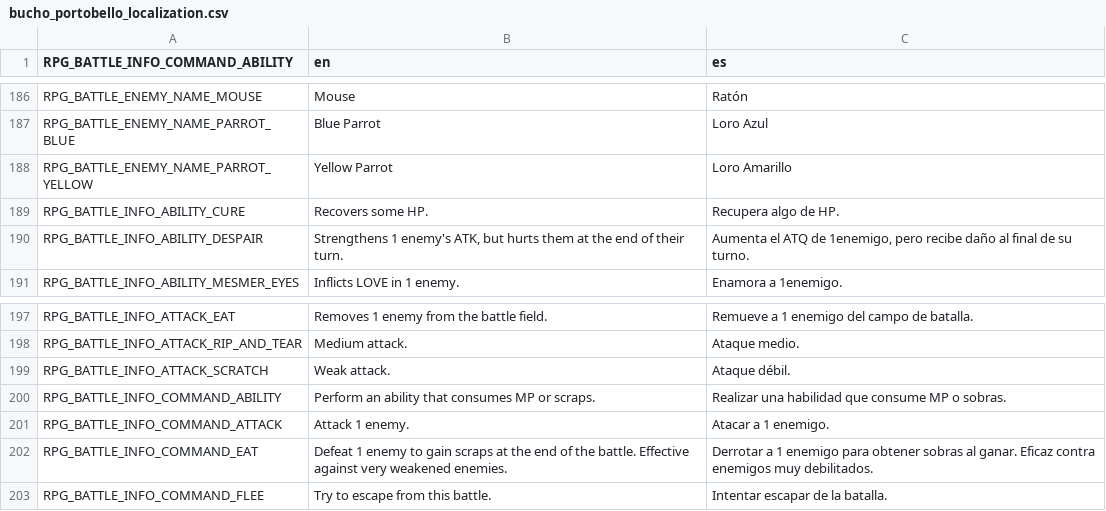
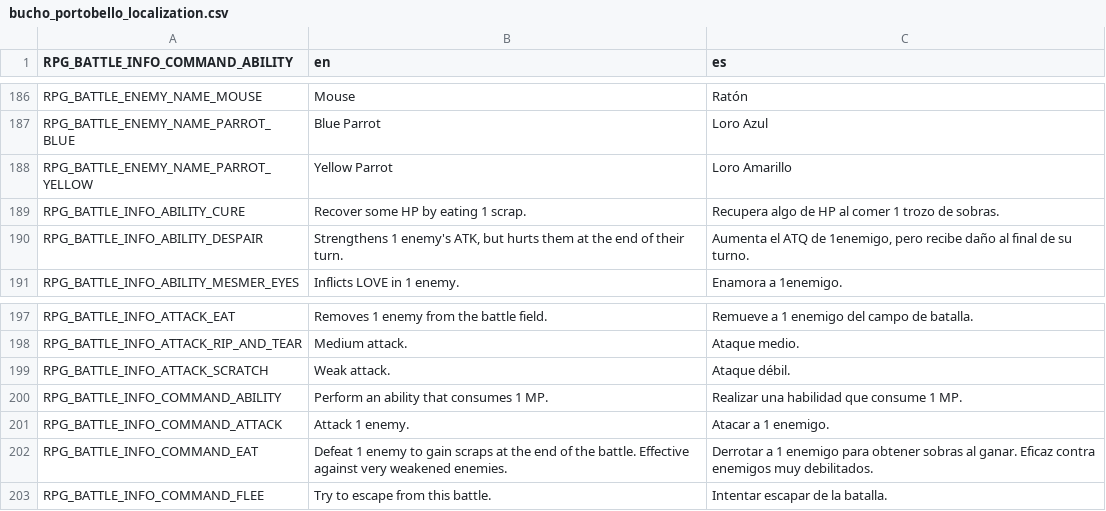
Before and after one commit to pyramid-seph/portobello, a CSV file: localization/bucho_portobello_localization.csv, drawn as a sheet; only a part is shown, gaps mark what is left out.

```diff
--- a/localization/bucho_portobello_localization.csv
+++ b/localization/bucho_portobello_localization.csv
@@ -188,3 +188,3 @@ RPG_BATTLE_ENEMY_NAME_PARROT_BLUE,Blue Parrot,Loro Azul
 RPG_BATTLE_ENEMY_NAME_PARROT_YELLOW,Yellow Parrot,Loro Amarillo
-RPG_BATTLE_INFO_ABILITY_CURE,Recovers some HP.,Recupera algo de HP.
+RPG_BATTLE_INFO_ABILITY_CURE,Recover some HP by eating 1 scrap.,Recupera algo de HP al comer 1 trozo de sobras.
 RPG_BATTLE_INFO_ABILITY_DESPAIR,"Strengthens 1 enemy's ATK, but hurts them at the end of their turn.","Aumenta el ATQ de 1enemigo, pero recibe daño al final de su turno."
@@ -199,3 +199,3 @@ RPG_BATTLE_INFO_ATTACK_RIP_AND_TEAR,Medium attack.,Ataque medio.
 RPG_BATTLE_INFO_ATTACK_SCRATCH,Weak attack.,Ataque débil.
-RPG_BATTLE_INFO_COMMAND_ABILITY,Perform an ability that consumes MP or scraps.,Realizar una habilidad que consume MP o sobras.
+RPG_BATTLE_INFO_COMMAND_ABILITY,Perform an ability that consumes 1 MP.,Realizar una habilidad que consume 1 MP.
 RPG_BATTLE_INFO_COMMAND_ATTACK,Attack 1 enemy.,Atacar a 1 enemigo.
```
Also changed, not shown: 2 other files.
